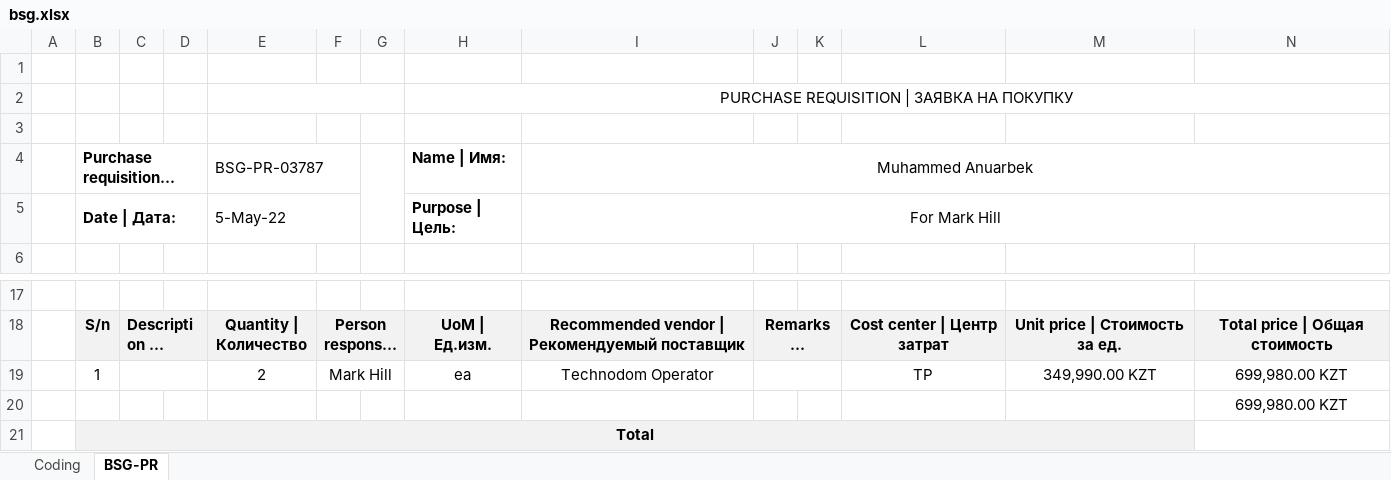
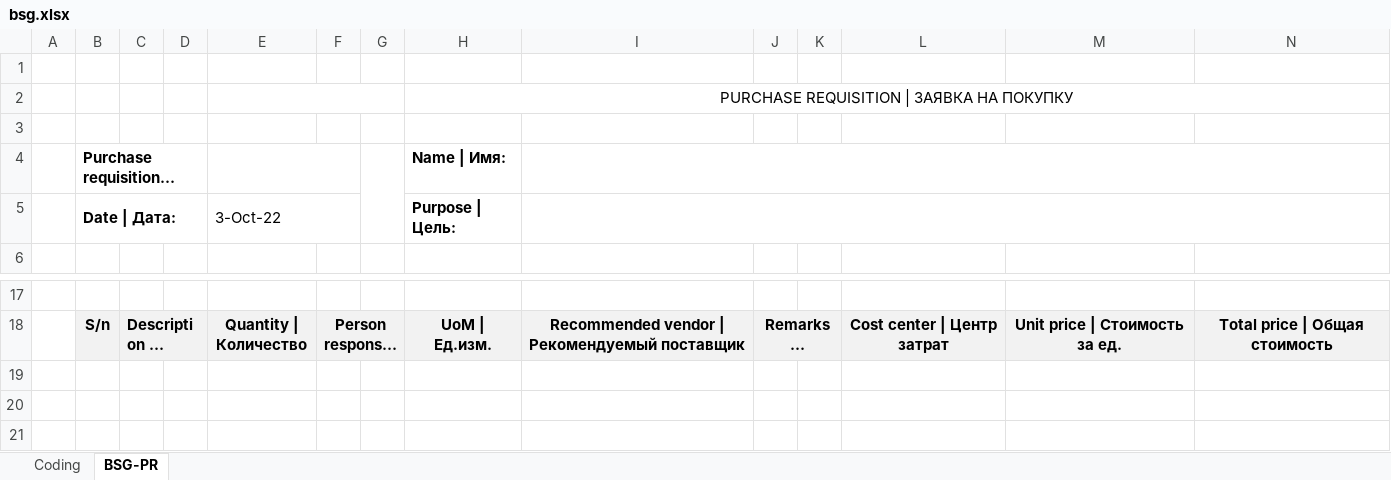
Before and after one commit to sakum404/piar_system, an Excel workbook: bsg.xlsx, sheet BSG-PR, drawn as a sheet; only a part is shown, gaps mark what is left out; long unchanged cells end in …; values as stored, in another font and other column widths than the file's, no borders; rows hold the shown columns only; the diff names each change by its address in the sheet, - before the commit and + after, or states it on an @@ line.

```diff
--- a/bsg.xlsx (sheet BSG-PR)
+++ b/bsg.xlsx (sheet BSG-PR)
-E4: BSG-PR-03787
+E4: (empty)
-I4: Muhammed Anuarbek
+I4: (empty)
-E5: 5-May-22
+E5: 3-Oct-22
-I5: For Mark Hill
+I5: (empty)
-row 19:  | 1 |  |  | 2 | Mark Hill |  | ea | Technodom Operator |  |  | TP | 349,990.00 KZT | 699,980.00 KZT
-row 20:  |  |  |  |  |  |  |  |  |  |  |  |  | 699,980.00 KZT
-row 21:  | Total
```
Also changed, not shown: 4 other files.
